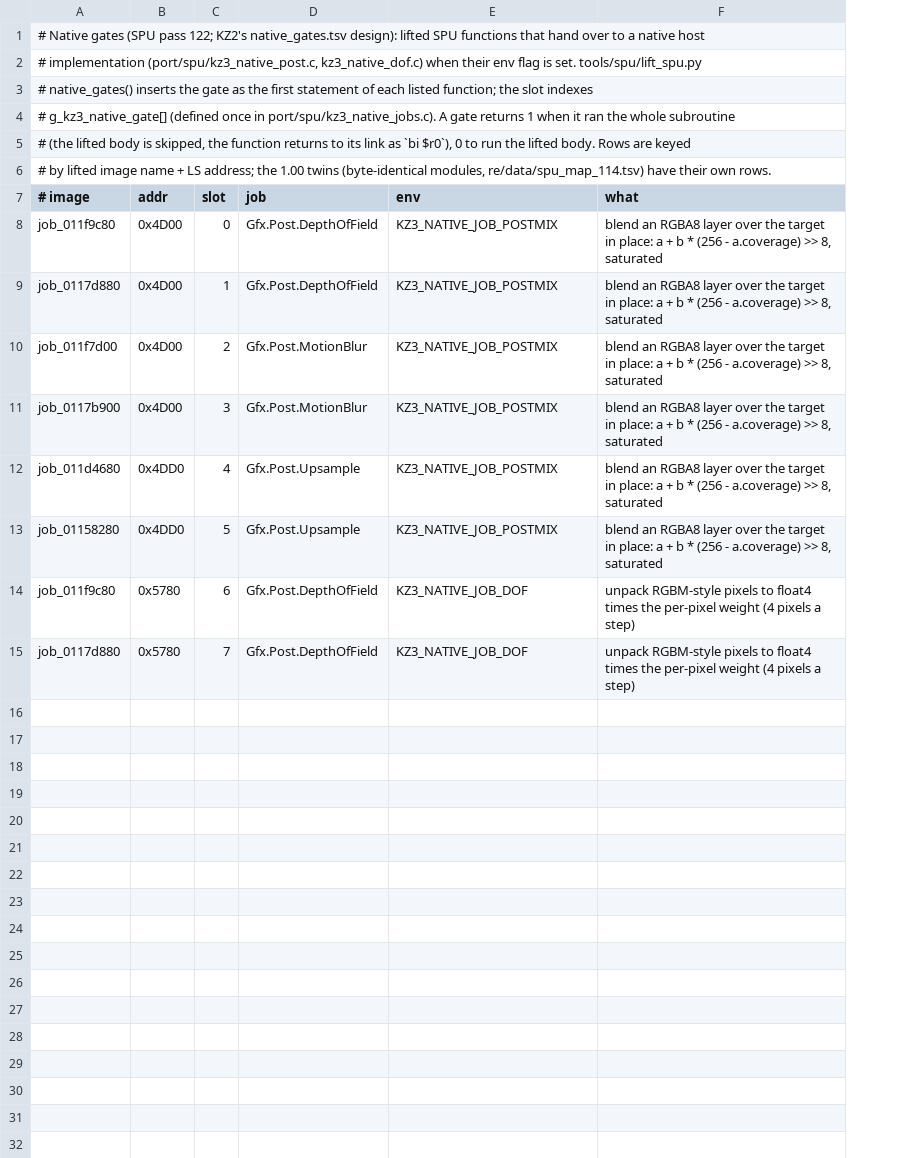
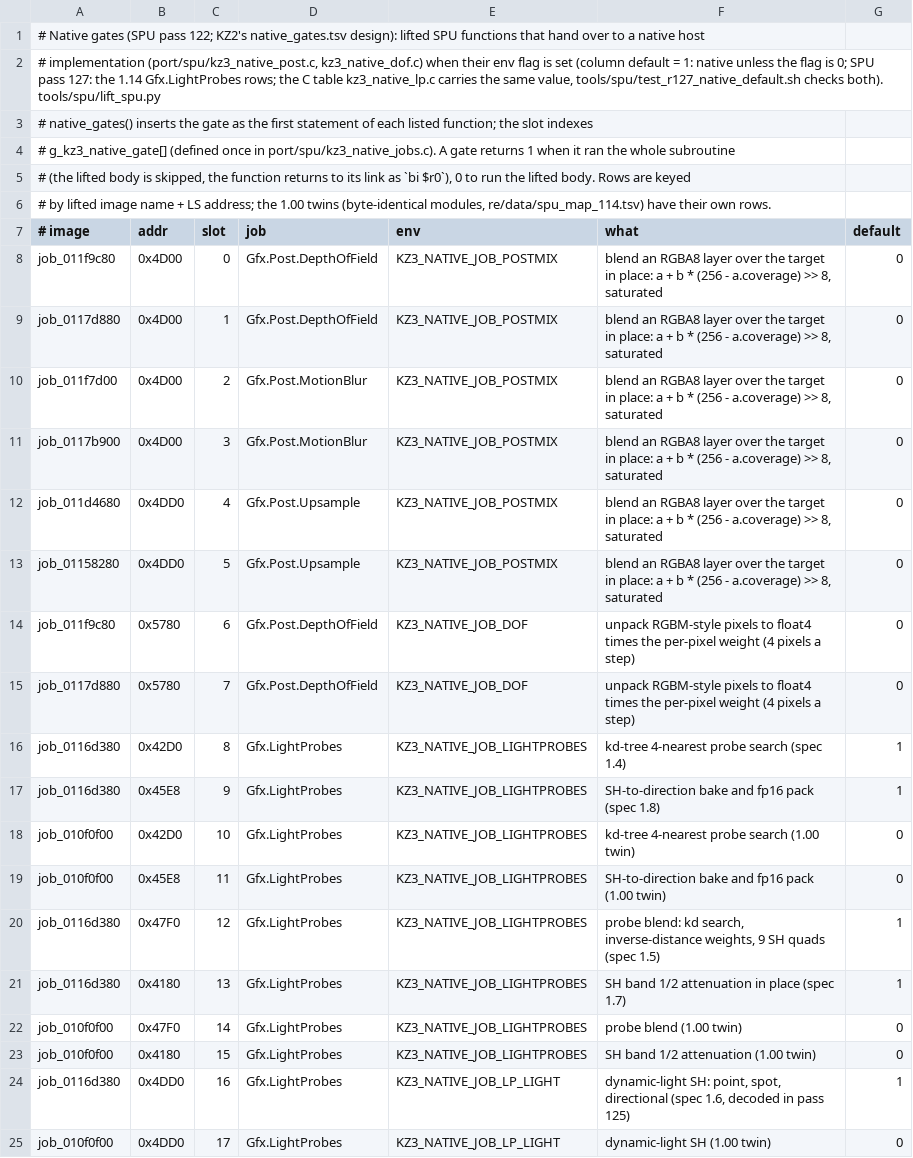
Before and after one commit to undecuple/project-helghast, a TSV file: re/spu/native_gates.tsv, drawn as a sheet; the diff names each change by its address in the sheet, - before the commit and + after, or states it on an @@ line.

```diff
--- a/re/spu/native_gates.tsv
+++ b/re/spu/native_gates.tsv
+column G (default), rows 8-15: all 0
-A2 (# image): …flag is set. tools/spu/lift_spu.py
+A2 (# image): …flag is set (column default = 1: native unless the flag is 0; SPU pass 127: the 1.14 Gfx.LightProbes rows; the C table kz3_native_lp.c carries the same value, tools/spu/test_r127_native_default.sh checks both). tools/spu/lift_spu.py
+row 16: job_0116d380 | 0x42D0 | 8 | Gfx.LightProbes | KZ3_NATIVE_JOB_LIGHTPROBES | kd-tree 4-nearest probe search (spec 1.4) | 1
+row 17: job_0116d380 | 0x45E8 | 9 | Gfx.LightProbes | KZ3_NATIVE_JOB_LIGHTPROBES | SH-to-direction bake and fp16 pack (spec 1.8) | 1
+row 18: job_010f0f00 | 0x42D0 | 10 | Gfx.LightProbes | KZ3_NATIVE_JOB_LIGHTPROBES | kd-tree 4-nearest probe search (1.00 twin) | 0
+row 19: job_010f0f00 | 0x45E8 | 11 | Gfx.LightProbes | KZ3_NATIVE_JOB_LIGHTPROBES | SH-to-direction bake and fp16 pack (1.00 twin) | 0
+row 20: job_0116d380 | 0x47F0 | 12 | Gfx.LightProbes | KZ3_NATIVE_JOB_LIGHTPROBES | probe blend: kd search, inverse-distance weights, 9 SH quads (spec 1.5) | 1
+row 21: job_0116d380 | 0x4180 | 13 | Gfx.LightProbes | KZ3_NATIVE_JOB_LIGHTPROBES | SH band 1/2 attenuation in place (spec 1.7) | 1
+row 22: job_010f0f00 | 0x47F0 | 14 | Gfx.LightProbes | KZ3_NATIVE_JOB_LIGHTPROBES | probe blend (1.00 twin) | 0
+row 23: job_010f0f00 | 0x4180 | 15 | Gfx.LightProbes | KZ3_NATIVE_JOB_LIGHTPROBES | SH band 1/2 attenuation (1.00 twin) | 0
+row 24: job_0116d380 | 0x4DD0 | 16 | Gfx.LightProbes | KZ3_NATIVE_JOB_LP_LIGHT | dynamic-light SH: point, spot, directional (spec 1.6, decoded in pass 125) | 1
+row 25: job_010f0f00 | 0x4DD0 | 17 | Gfx.LightProbes | KZ3_NATIVE_JOB_LP_LIGHT | dynamic-light SH (1.00 twin) | 0
```
Also changed, not shown: port/text/port_ui.tsv, 39 other files.
